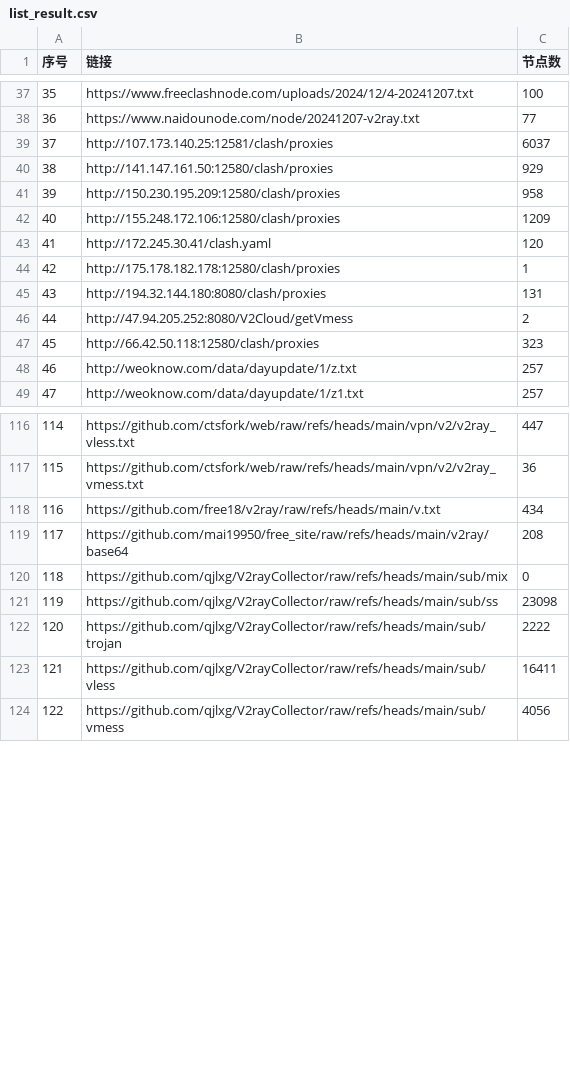
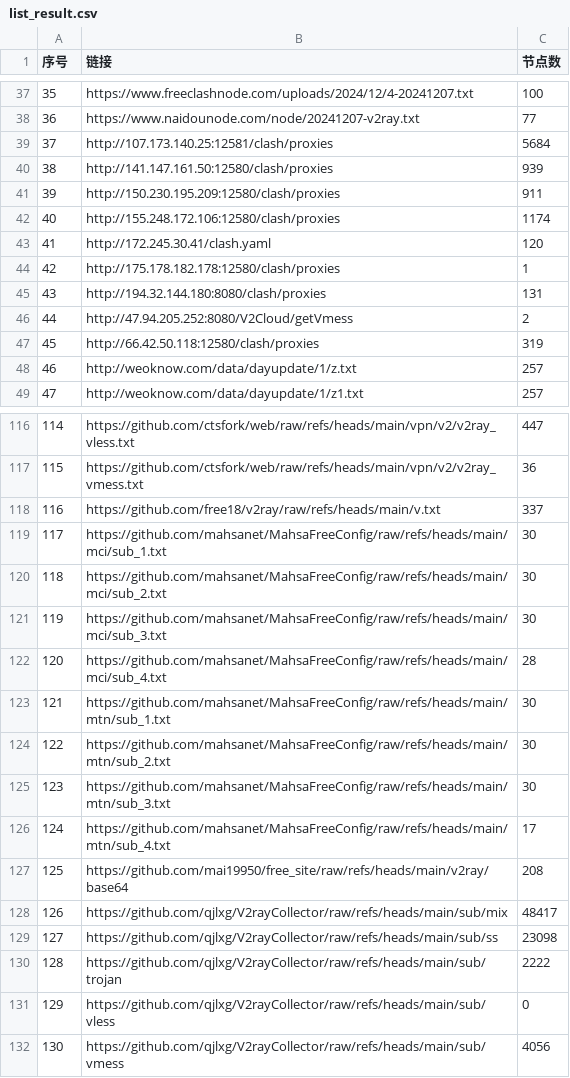
Before and after one commit to qjlxg/ss3, a CSV file: list_result.csv, drawn as a sheet; only a part is shown, gaps mark what is left out; addresses are those after the commit; the diff covers the shown part only; the diff names each change by its address in the sheet, - before the commit and + after, or states it on an @@ line.

```diff
--- a/list_result.csv
+++ b/list_result.csv
-C39 (节点数): 6037
+C39 (节点数): 5684
-C40 (节点数): 929
+C40 (节点数): 939
-C41 (节点数): 958
+C41 (节点数): 911
-C42 (节点数): 1209
+C42 (节点数): 1174
-C47 (节点数): 323
+C47 (节点数): 319
-C118 (节点数): 434
+C118 (节点数): 337
+row 119: 117 | https://github.com/mahsanet/MahsaFreeConfig/raw/refs/heads/main/mci/sub_1.txt | 30
+row 120: 118 | https://github.com/mahsanet/MahsaFreeConfig/raw/refs/heads/main/mci/sub_2.txt | 30
+row 121: 119 | https://github.com/mahsanet/MahsaFreeConfig/raw/refs/heads/main/mci/sub_3.txt | 30
+row 122: 120 | https://github.com/mahsanet/MahsaFreeConfig/raw/refs/heads/main/mci/sub_4.txt | 28
+row 123: 121 | https://github.com/mahsanet/MahsaFreeConfig/raw/refs/heads/main/mtn/sub_1.txt | 30
+row 124: 122 | https://github.com/mahsanet/MahsaFreeConfig/raw/refs/heads/main/mtn/sub_2.txt | 30
+row 125: 123 | https://github.com/mahsanet/MahsaFreeConfig/raw/refs/heads/main/mtn/sub_3.txt | 30
+row 126: 124 | https://github.com/mahsanet/MahsaFreeConfig/raw/refs/heads/main/mtn/sub_4.txt | 17
@@ column A (序号) renumbered between rows 127 and 161 @@
-C128 (节点数): 0
+C128 (节点数): 48417
-C131 (节点数): 16411
+C131 (节点数): 0
```
Also changed, not shown: 15 added rows, 15 removed rows and 14 edited cells elsewhere in this file, 20 other files.
